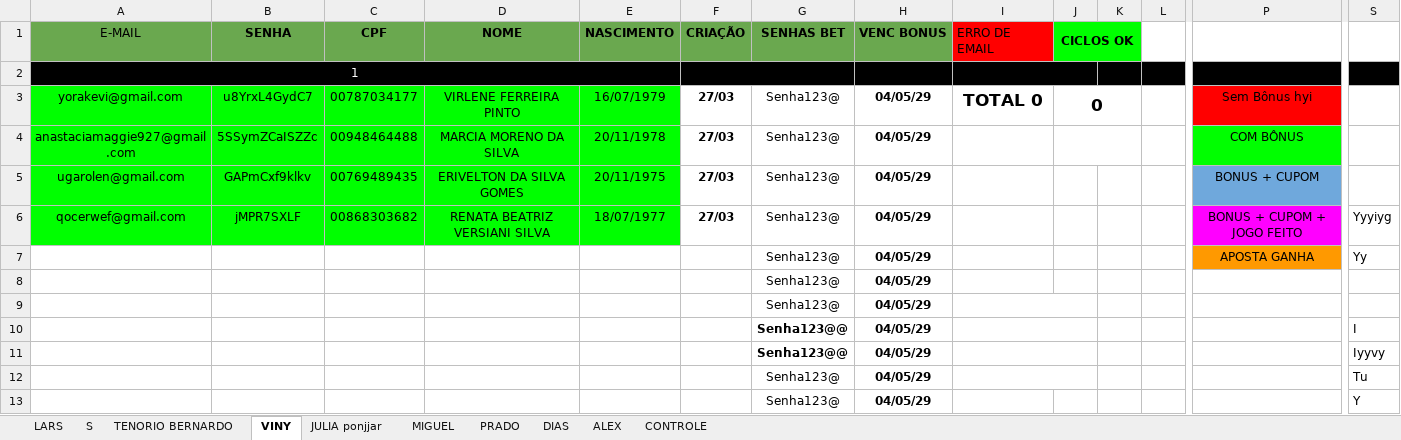
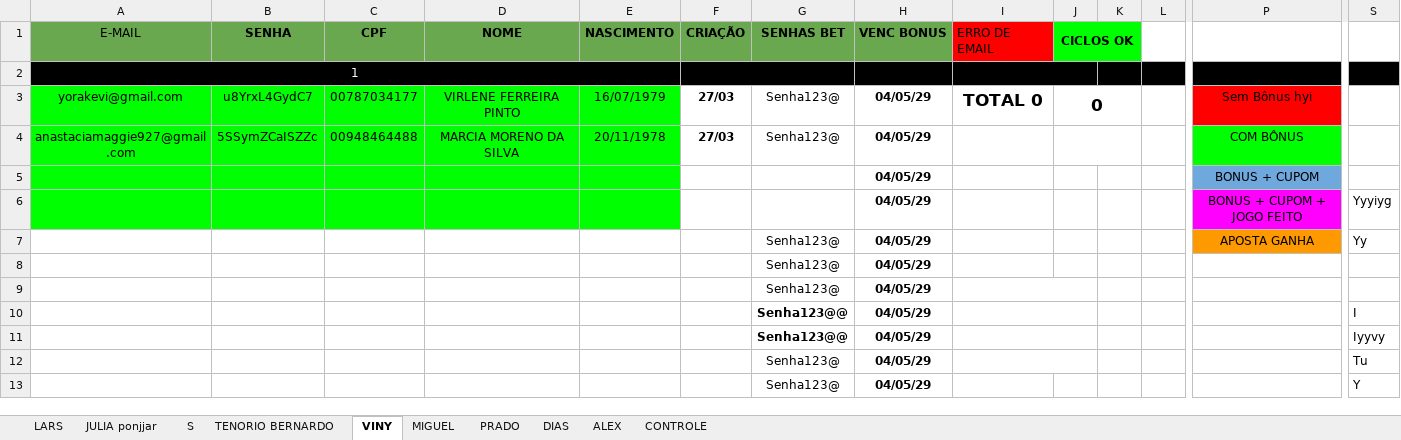
Before and after one commit to Larsyas/betano_register_automation, an Excel workbook: utils/data.xlsx, sheet VINY, drawn as a sheet; only a part is shown, gaps mark what is left out; values as stored, in another font and other column widths than the file's, no borders; charts and pictures not drawn; removed rows and columns are numbered as before the commit, all else as after; rows hold the shown columns only; the diff names each change by its address in the sheet, - before the commit and + after, or states it on an @@ line.

```diff
--- a/utils/data.xlsx (sheet VINY)
+++ b/utils/data.xlsx (sheet VINY)
@@ sheet tab order changed: LARS | JULIA ponjjar | S | TENORIO BERNARDO | VINY | MIGUEL | PRADO | DIAS | ALEX | CONTROLE @@
-row 5: ugarolen@gmail.com | GAPmCxf9klkv | 00769489435 | ERIVELTON DA SILVA GOMES | 20/11/1975 | 27/03 | Senha123@ | 04/05/29 |  |  |  |  | BONUS + CUPOM
-row 6: qocerwef@gmail.com | jMPR7SXLF | 00868303682 | RENATA BEATRIZ VERSIANI SILVA | 18/07/1977 | 27/03 | Senha123@ | 04/05/29 |  |  |  |  | BONUS + CUPOM + JOGO FEITO | Yyyiyg
+row 5:  |  |  |  |  |  |  | 04/05/29 |  |  |  |  | BONUS + CUPOM
+row 6:  |  |  |  |  |  |  | 04/05/29 |  |  |  |  | BONUS + CUPOM + JOGO FEITO | Yyyiyg
```
Also changed, not shown: sheet JULIA ponjjar, sheet TENORIO BERNARDO, sheet LARS, sheet PRADO, sheet S, sheet MIGUEL, 1 more sheet, 4 other files.
